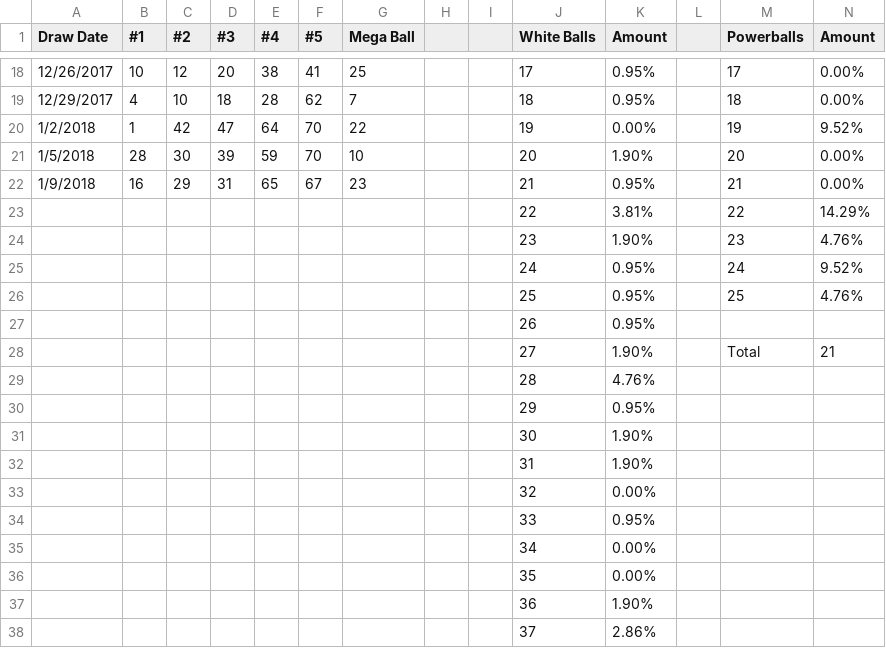
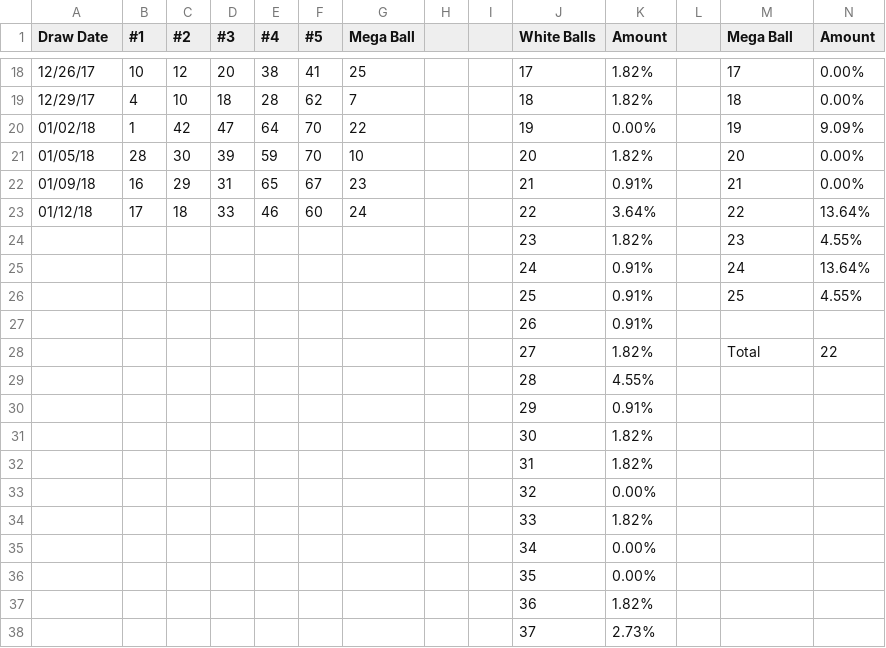
Before and after one commit to Domination7/lottery-data-analysis, a CSV file: MegaMillionsData.csv, drawn as a sheet; only a part is shown, gaps mark what is left out; the diff covers the shown part only.

```diff
--- a/MegaMillionsData.csv
+++ b/MegaMillionsData.csv
@@ -1 +1 @@
-Draw Date,#1,#2,#3,#4,#5,Mega Ball,,,White Balls,Amount,,Powerballs,Amount
+Draw Date,#1,#2,#3,#4,#5,Mega Ball,,,White Balls,Amount,,Mega Ball,Amount
@@ -18,21 +18,21 @@ Draw Date,#1,#2,#3,#4,#5,Mega Ball,,,White Balls,Amount,,Powerballs,Amount
-12/26/2017,10,12,20,38,41,25,,,17,0.95%,,17,0.00%
-12/29/2017,4,10,18,28,62,7,,,18,0.95%,,18,0.00%
-1/2/2018,1,42,47,64,70,22,,,19,0.00%,,19,9.52%
-1/5/2018,28,30,39,59,70,10,,,20,1.90%,,20,0.00%
-1/9/2018,16,29,31,65,67,23,,,21,0.95%,,21,0.00%
-,,,,,,,,,22,3.81%,,22,14.29%
-,,,,,,,,,23,1.90%,,23,4.76%
-,,,,,,,,,24,0.95%,,24,9.52%
-,,,,,,,,,25,0.95%,,25,4.76%
-,,,,,,,,,26,0.95%,,,
-,,,,,,,,,27,1.90%,,Total,21
-,,,,,,,,,28,4.76%,,,
-,,,,,,,,,29,0.95%,,,
-,,,,,,,,,30,1.90%,,,
-,,,,,,,,,31,1.90%,,,
+12/26/17,10,12,20,38,41,25,,,17,1.82%,,17,0.00%
+12/29/17,4,10,18,28,62,7,,,18,1.82%,,18,0.00%
+01/02/18,1,42,47,64,70,22,,,19,0.00%,,19,9.09%
+01/05/18,28,30,39,59,70,10,,,20,1.82%,,20,0.00%
+01/09/18,16,29,31,65,67,23,,,21,0.91%,,21,0.00%
+01/12/18,17,18,33,46,60,24,,,22,3.64%,,22,13.64%
+,,,,,,,,,23,1.82%,,23,4.55%
+,,,,,,,,,24,0.91%,,24,13.64%
+,,,,,,,,,25,0.91%,,25,4.55%
+,,,,,,,,,26,0.91%,,,
+,,,,,,,,,27,1.82%,,Total,22
+,,,,,,,,,28,4.55%,,,
+,,,,,,,,,29,0.91%,,,
+,,,,,,,,,30,1.82%,,,
+,,,,,,,,,31,1.82%,,,
 ,,,,,,,,,32,0.00%,,,
-,,,,,,,,,33,0.95%,,,
+,,,,,,,,,33,1.82%,,,
 ,,,,,,,,,34,0.00%,,,
 ,,,,,,,,,35,0.00%,,,
-,,,,,,,,,36,1.90%,,,
-,,,,,,,,,37,2.86%,,,
+,,,,,,,,,36,1.82%,,,
+,,,,,,,,,37,2.73%,,,
```
Also changed, not shown: 65 edited cells elsewhere in this file, 1 other file.
